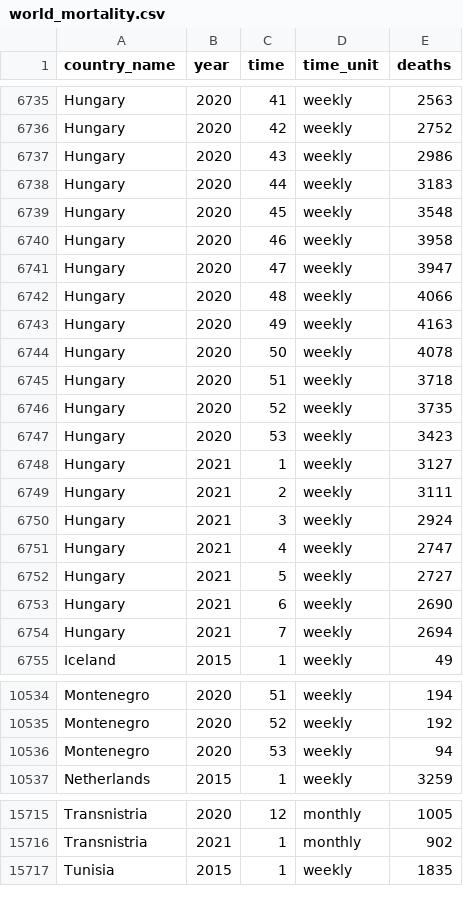
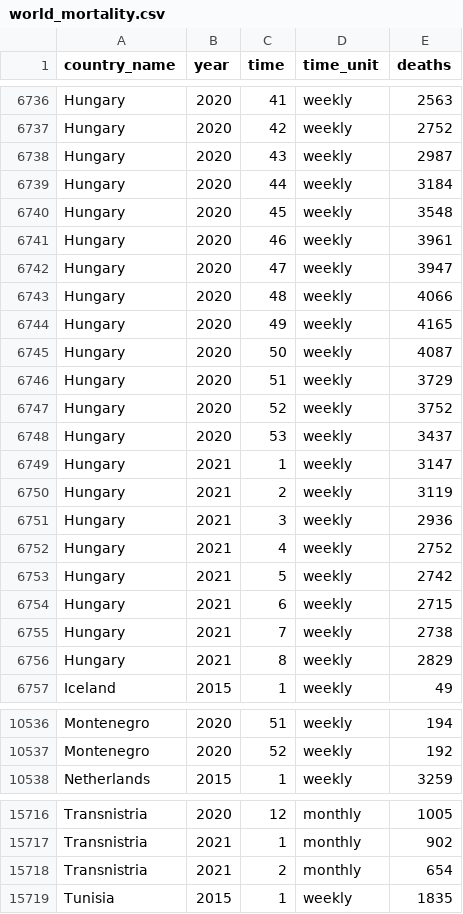
Before and after one commit to akarlinsky/world_mortality, a CSV file: world_mortality.csv, drawn as a sheet; only a part is shown, gaps mark what is left out; the diff covers the shown part only.

Commit message:
2021-03-27 Update
- New data: Denmark, Transnistria.

- Revisions: Brazil, Denmark, Hungary, Montenegro (Removed last week due to incompleteness).

```diff
--- a/world_mortality.csv
+++ b/world_mortality.csv
@@ -6736,20 +6737,21 @@ Hungary,2020,41,weekly,2563
 Hungary,2020,42,weekly,2752
-Hungary,2020,43,weekly,2986
-Hungary,2020,44,weekly,3183
+Hungary,2020,43,weekly,2987
+Hungary,2020,44,weekly,3184
 Hungary,2020,45,weekly,3548
-Hungary,2020,46,weekly,3958
+Hungary,2020,46,weekly,3961
 Hungary,2020,47,weekly,3947
 Hungary,2020,48,weekly,4066
-Hungary,2020,49,weekly,4163
-Hungary,2020,50,weekly,4078
-Hungary,2020,51,weekly,3718
-Hungary,2020,52,weekly,3735
-Hungary,2020,53,weekly,3423
-Hungary,2021,1,weekly,3127
-Hungary,2021,2,weekly,3111
-Hungary,2021,3,weekly,2924
-Hungary,2021,4,weekly,2747
-Hungary,2021,5,weekly,2727
-Hungary,2021,6,weekly,2690
-Hungary,2021,7,weekly,2694
+Hungary,2020,49,weekly,4165
+Hungary,2020,50,weekly,4087
+Hungary,2020,51,weekly,3729
+Hungary,2020,52,weekly,3752
+Hungary,2020,53,weekly,3437
+Hungary,2021,1,weekly,3147
+Hungary,2021,2,weekly,3119
+Hungary,2021,3,weekly,2936
+Hungary,2021,4,weekly,2752
+Hungary,2021,5,weekly,2742
+Hungary,2021,6,weekly,2715
+Hungary,2021,7,weekly,2738
+Hungary,2021,8,weekly,2829
 Iceland,2015,1,weekly,49
@@ -10535,3 +10537,2 @@ Montenegro,2020,51,weekly,194
 Montenegro,2020,52,weekly,192
-Montenegro,2020,53,weekly,94
 Netherlands,2015,1,weekly,3259
@@ -15716,2 +15717,3 @@ Transnistria,2020,12,monthly,1005
 Transnistria,2021,1,monthly,902
+Transnistria,2021,2,monthly,654
 Tunisia,2015,1,weekly,1835
```
Also changed, not shown: 1 added row and 13 edited cells elsewhere in this file, 1 other file.
